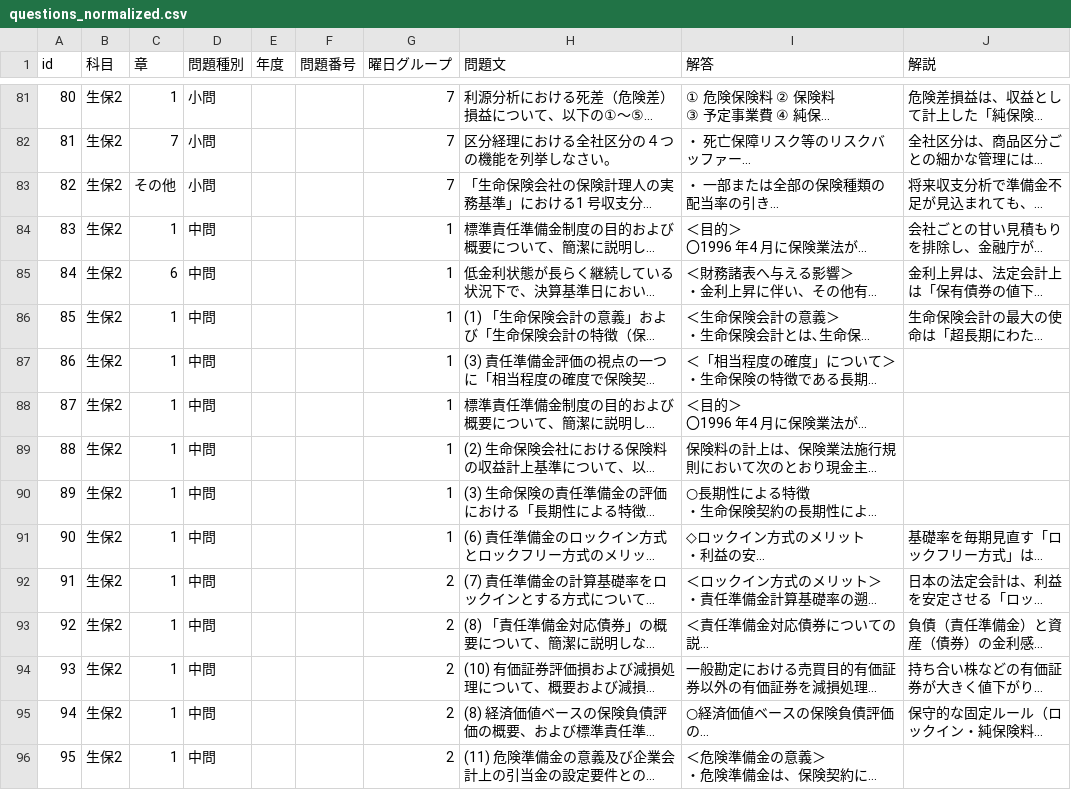
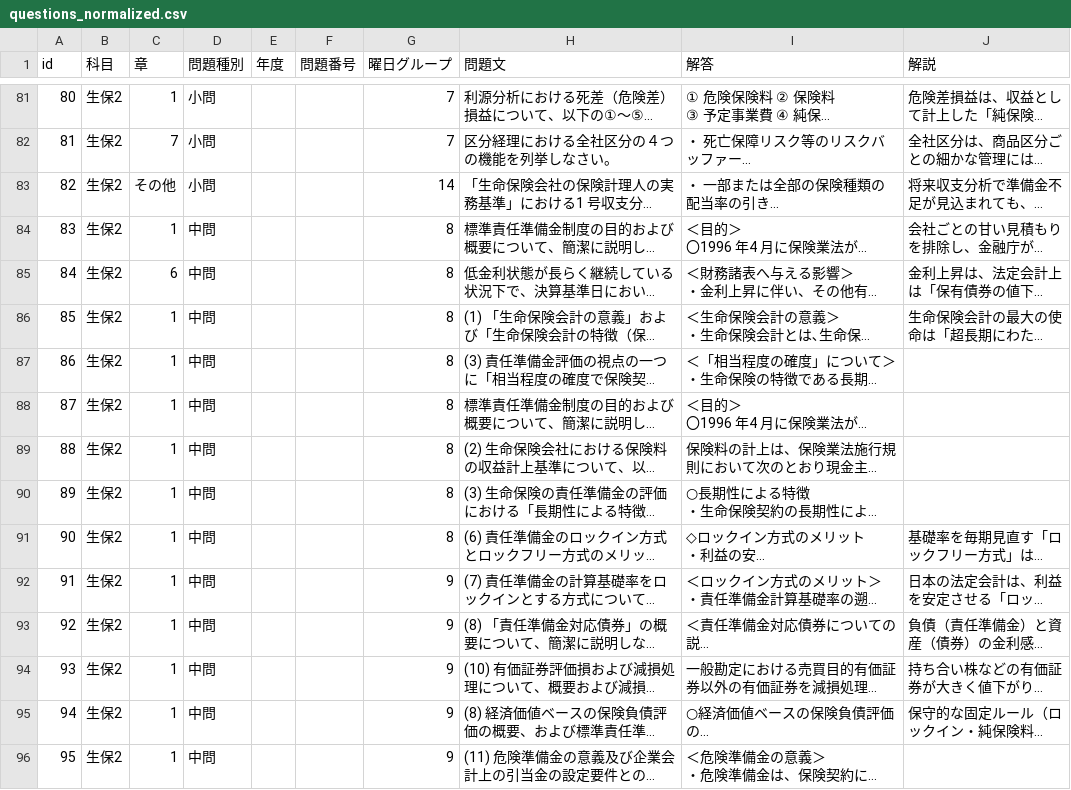
Before and after one commit to yoshi123027-del/actuary-app-seiho2, a CSV file: questions_normalized.csv, drawn as a sheet; only a part is shown, gaps mark what is left out; long unchanged cells end in …; the diff covers the shown part only; the diff names each change by its address in the sheet, - before the commit and + after, or states it on an @@ line.

```diff
--- a/questions_normalized.csv
+++ b/questions_normalized.csv
-G83 (曜日グループ): 7
+G83 (曜日グループ): 14
-G84:G91 (曜日グループ): 1
+G84:G91 (曜日グループ): 8
-G92:G96 (曜日グループ): 2
+G92:G96 (曜日グループ): 9
```
Also changed, not shown: 55 edited cells elsewhere in this file, 3 other files.
